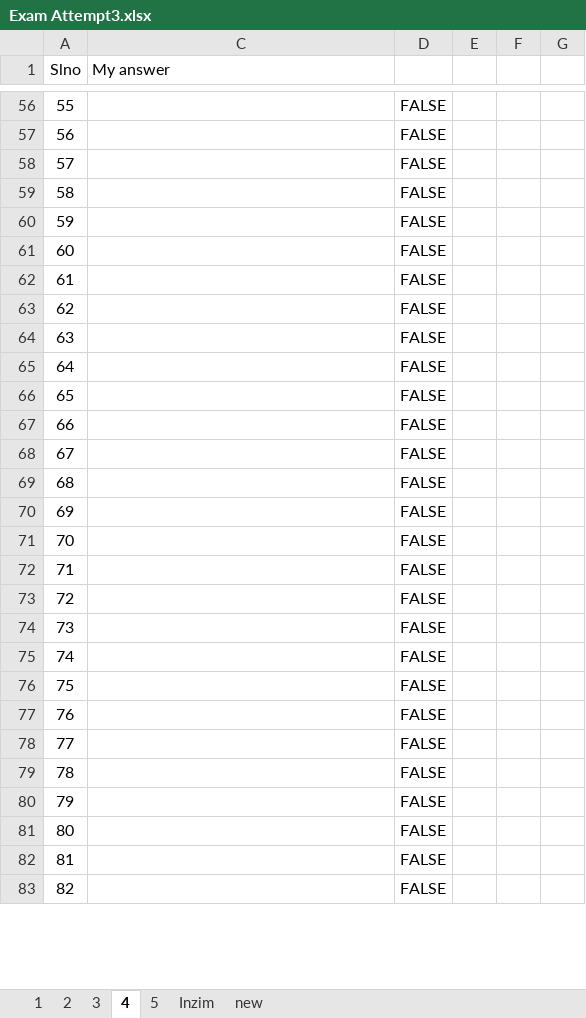
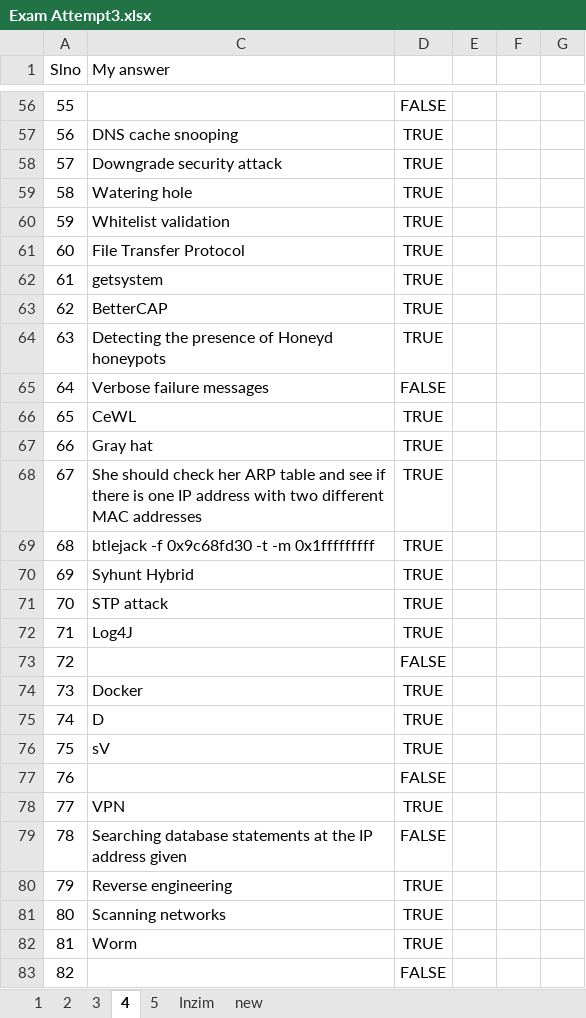
Before and after one commit to 20nishad/CEH, an Excel workbook: Exam Attempt3.xlsx, sheet 4, drawn as a sheet; only a part is shown, gaps mark what is left out; values as stored, in another font and other column widths than the file's, no borders; the diff covers the shown part only; the diff names each change by its address in the sheet, - before the commit and + after, or states it on an @@ line.

```diff
--- a/Exam Attempt3.xlsx (sheet 4)
+++ b/Exam Attempt3.xlsx (sheet 4)
-C57 (My answer): (empty)
+C57 (My answer): DNS cache snooping
-D57:D64: FALSE
+D57:D64: TRUE
-C58 (My answer): (empty)
+C58 (My answer): Downgrade security attack
-C59 (My answer): (empty)
+C59 (My answer): Watering hole
-C60 (My answer): (empty)
+C60 (My answer): Whitelist validation
-C61 (My answer): (empty)
+C61 (My answer): File Transfer Protocol
-C62 (My answer): (empty)
+C62 (My answer): getsystem
-C63 (My answer): (empty)
+C63 (My answer): BetterCAP
-C64 (My answer): (empty)
+C64 (My answer): Detecting the presence of Honeyd honeypots
-C65 (My answer): (empty)
+C65 (My answer): Verbose failure messages
-C66 (My answer): (empty)
+C66 (My answer): CeWL
-D66:D72: FALSE
+D66:D72: TRUE
-C67 (My answer): (empty)
+C67 (My answer): Gray hat
-C68 (My answer): (empty)
+C68 (My answer): She should check her ARP table and see if there is one IP address with two different MAC addresses
-C69 (My answer): (empty)
+C69 (My answer): btlejack -f 0x9c68fd30 -t -m 0x1fffffffff
-C70 (My answer): (empty)
+C70 (My answer): Syhunt Hybrid
-C71 (My answer): (empty)
+C71 (My answer): STP attack
-C72 (My answer): (empty)
+C72 (My answer): Log4J
-C74 (My answer): (empty)
+C74 (My answer): Docker
-D74:D76: FALSE
+D74:D76: TRUE
-C75 (My answer): (empty)
+C75 (My answer): D
-C76 (My answer): (empty)
+C76 (My answer): sV
-C78 (My answer): (empty)
+C78 (My answer): VPN
-D78: FALSE
+D78: TRUE
-C79 (My answer): (empty)
+C79 (My answer): Searching database statements at the IP address given
-C80 (My answer): (empty)
+C80 (My answer): Reverse engineering
-D80:D82: FALSE
+D80:D82: TRUE
-C81 (My answer): (empty)
+C81 (My answer): Scanning networks
-C82 (My answer): (empty)
+C82 (My answer): Worm
```
Also changed, not shown: 127 edited cells elsewhere in this sheet.
